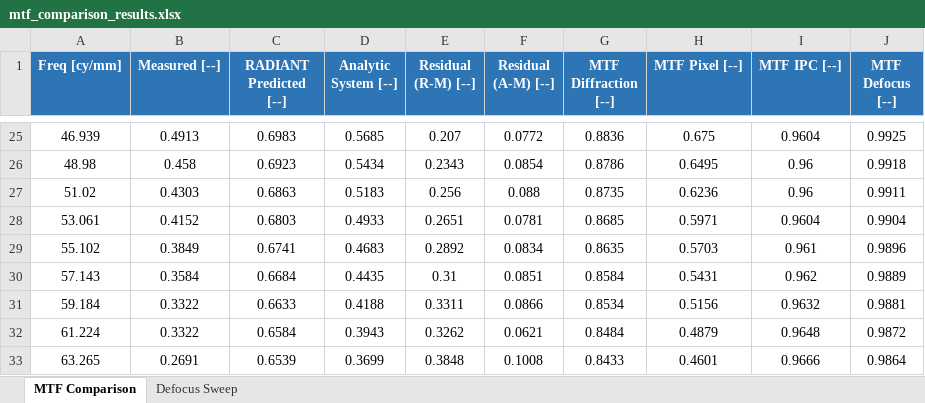
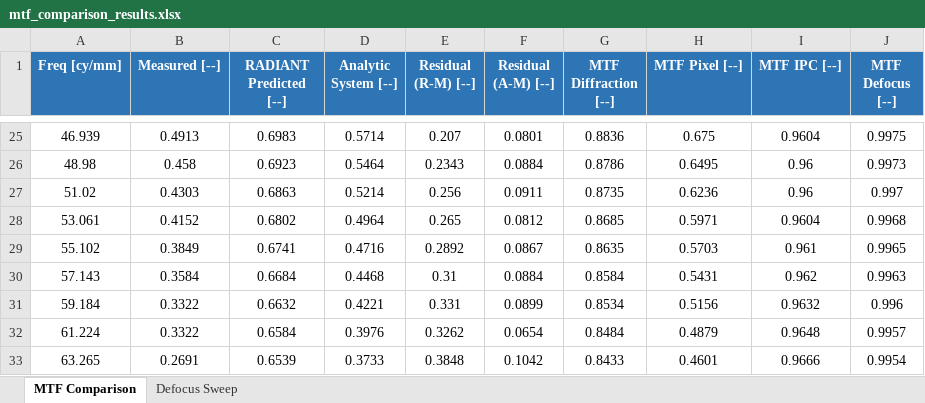
Before and after one commit to RADIANT-SSR/Private, an Excel workbook: scenarios/07_karen_test_engineer/7.3_mtf_measurement_vs_prediction/outputs/mtf_comparison_results.xlsx, sheet MTF Comparison, drawn as a sheet; only a part is shown, gaps mark what is left out; values as stored, in another font and other column widths than the file's, no borders; the diff covers the shown part only; the diff names each change by its address in the sheet, - before the commit and + after, or states it on an @@ line.

```diff
--- a/scenarios/07_karen_test_engineer/7.3_mtf_measurement_vs_prediction/outputs/mtf_comparison_results.xlsx (sheet MTF Comparison)
+++ b/scenarios/07_karen_test_engineer/7.3_mtf_measurement_vs_prediction/outputs/mtf_comparison_results.xlsx (sheet MTF Comparison)
-D25 (Analytic System [--]): 0.5685
+D25 (Analytic System [--]): 0.5714
-F25 (Residual (A-M) [--]): 0.0772
+F25 (Residual (A-M) [--]): 0.0801
-J25 (MTF Defocus [--]): 0.9925
+J25 (MTF Defocus [--]): 0.9975
-D26 (Analytic System [--]): 0.5434
+D26 (Analytic System [--]): 0.5464
-F26 (Residual (A-M) [--]): 0.0854
+F26 (Residual (A-M) [--]): 0.0884
-J26 (MTF Defocus [--]): 0.9918
+J26 (MTF Defocus [--]): 0.9973
-D27 (Analytic System [--]): 0.5183
+D27 (Analytic System [--]): 0.5214
-F27 (Residual (A-M) [--]): 0.088
+F27 (Residual (A-M) [--]): 0.0911
-J27 (MTF Defocus [--]): 0.9911
+J27 (MTF Defocus [--]): 0.997
-C28 (RADIANT Predicted [--]): 0.6803
+C28 (RADIANT Predicted [--]): 0.6802
-D28 (Analytic System [--]): 0.4933
+D28 (Analytic System [--]): 0.4964
-E28 (Residual (R-M) [--]): 0.2651
+E28 (Residual (R-M) [--]): 0.265
-F28 (Residual (A-M) [--]): 0.0781
+F28 (Residual (A-M) [--]): 0.0812
-J28 (MTF Defocus [--]): 0.9904
+J28 (MTF Defocus [--]): 0.9968
-D29 (Analytic System [--]): 0.4683
+D29 (Analytic System [--]): 0.4716
-F29 (Residual (A-M) [--]): 0.0834
+F29 (Residual (A-M) [--]): 0.0867
-J29 (MTF Defocus [--]): 0.9896
+J29 (MTF Defocus [--]): 0.9965
-D30 (Analytic System [--]): 0.4435
+D30 (Analytic System [--]): 0.4468
-F30 (Residual (A-M) [--]): 0.0851
+F30 (Residual (A-M) [--]): 0.0884
-J30 (MTF Defocus [--]): 0.9889
+J30 (MTF Defocus [--]): 0.9963
-C31 (RADIANT Predicted [--]): 0.6633
+C31 (RADIANT Predicted [--]): 0.6632
-D31 (Analytic System [--]): 0.4188
+D31 (Analytic System [--]): 0.4221
-E31 (Residual (R-M) [--]): 0.3311
+E31 (Residual (R-M) [--]): 0.331
-F31 (Residual (A-M) [--]): 0.0866
+F31 (Residual (A-M) [--]): 0.0899
-J31 (MTF Defocus [--]): 0.9881
+J31 (MTF Defocus [--]): 0.996
-D32 (Analytic System [--]): 0.3943
+D32 (Analytic System [--]): 0.3976
-F32 (Residual (A-M) [--]): 0.0621
+F32 (Residual (A-M) [--]): 0.0654
-J32 (MTF Defocus [--]): 0.9872
+J32 (MTF Defocus [--]): 0.9957
-D33 (Analytic System [--]): 0.3699
+D33 (Analytic System [--]): 0.3733
-F33 (Residual (A-M) [--]): 0.1008
+F33 (Residual (A-M) [--]): 0.1042
-J33 (MTF Defocus [--]): 0.9864
+J33 (MTF Defocus [--]): 0.9954
```
Also changed, not shown: 133 edited cells elsewhere in this sheet, sheet Defocus Sweep, scenarios/01_sarah_systems_engineer/1.4_tdi_pushbroom_optimization/outputs/tdi_pushbroom_results.xlsx, scenarios/03_raj_mission_planner/3.4_off_nadir_agility/outputs/off_nadir_results.xlsx, 50 other files.
